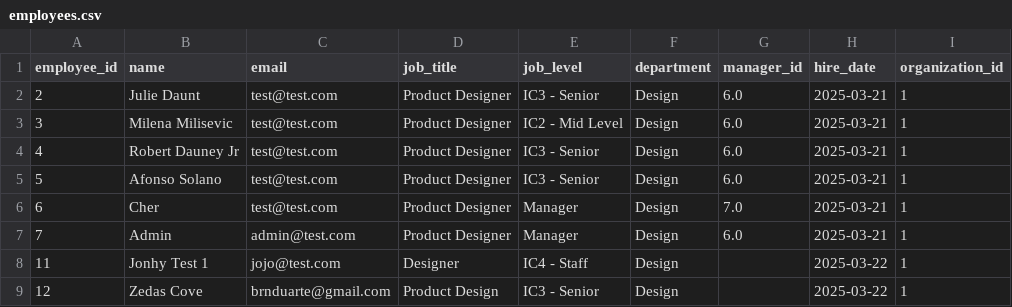
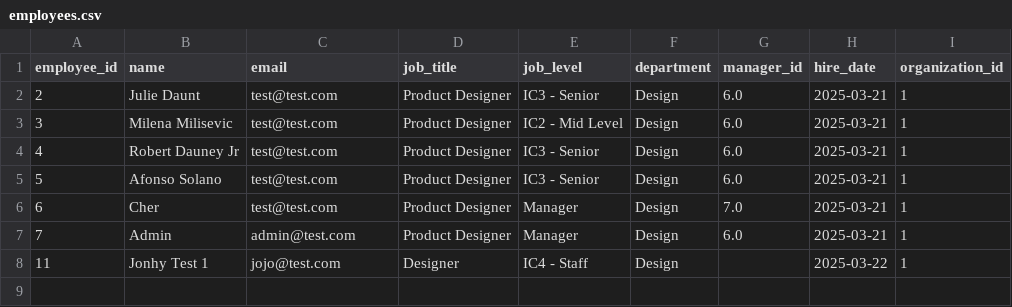
Before and after one commit to brnduarte/skillmatrix, a CSV file: employees.csv, drawn as a sheet; the diff names each change by its address in the sheet, - before the commit and + after, or states it on an @@ line.

```diff
--- a/employees.csv
+++ b/employees.csv
-row 9: 12 | Zedas Cove | brnduarte@gmail.com | Product Design | IC3 - Senior | Design |  | 2025-03-22 | 1
```
Also changed, not shown: 2 other files.
